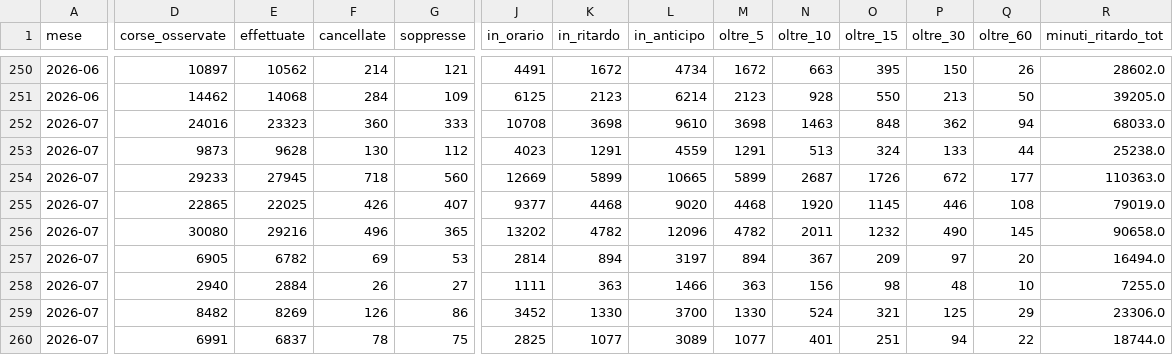
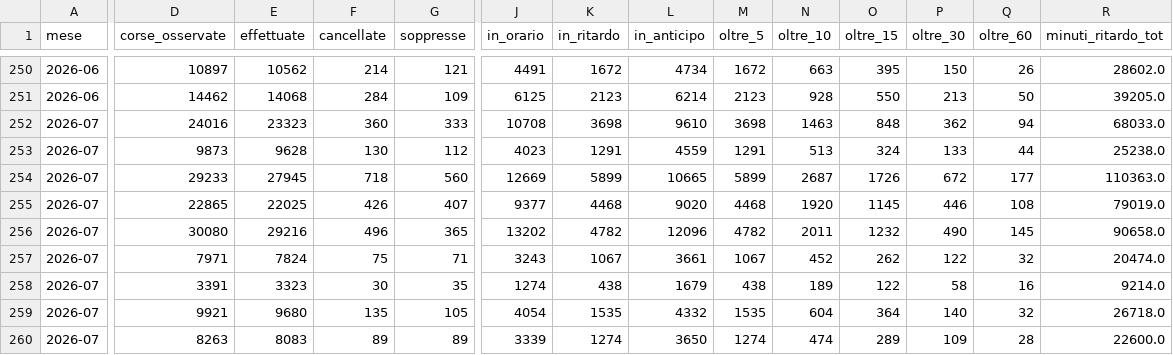
Before and after one commit to DrElegantia/trainstats-dashboard, a CSV file: data/gold/kpi_dettaglio.csv, drawn as a sheet; only a part is shown, gaps mark what is left out; removed rows and columns are numbered as before the commit, all else as after; rows hold the shown columns only; the diff covers the shown part only; the diff names each change by its address in the sheet, - before the commit and + after, or states it on an @@ line.

```diff
--- a/data/gold/kpi_dettaglio.csv
+++ b/data/gold/kpi_dettaglio.csv
-row 257: 2026-07 | 6905 | 6782 | 69 | 53 | 2814 | 894 | 3197 | 894 | 367 | 209 | 97 | 20 | 16494.0
+row 257: 2026-07 | 7971 | 7824 | 75 | 71 | 3243 | 1067 | 3661 | 1067 | 452 | 262 | 122 | 32 | 20474.0
-D258 (corse_osservate): 2940
+D258 (corse_osservate): 3391
-E258 (effettuate): 2884
+E258 (effettuate): 3323
-F258 (cancellate): 26
+F258 (cancellate): 30
-G258 (soppresse): 27
+G258 (soppresse): 35
-J258 (in_orario): 1111
+J258 (in_orario): 1274
-K258 (in_ritardo): 363
+K258 (in_ritardo): 438
-L258 (in_anticipo): 1466
+L258 (in_anticipo): 1679
-M258 (oltre_5): 363
+M258 (oltre_5): 438
-N258 (oltre_10): 156
+N258 (oltre_10): 189
-O258 (oltre_15): 98
+O258 (oltre_15): 122
-P258 (oltre_30): 48
+P258 (oltre_30): 58
-Q258 (oltre_60): 10
+Q258 (oltre_60): 16
-R258 (minuti_ritardo_tot): 7255.0
+R258 (minuti_ritardo_tot): 9214.0
-row 259: 2026-07 | 8482 | 8269 | 126 | 86 | 3452 | 1330 | 3700 | 1330 | 524 | 321 | 125 | 29 | 23306.0
-row 260: 2026-07 | 6991 | 6837 | 78 | 75 | 2825 | 1077 | 3089 | 1077 | 401 | 251 | 94 | 22 | 18744.0
+row 259: 2026-07 | 9921 | 9680 | 135 | 105 | 4054 | 1535 | 4332 | 1535 | 604 | 364 | 140 | 32 | 26718.0
+row 260: 2026-07 | 8263 | 8083 | 89 | 89 | 3339 | 1274 | 3650 | 1274 | 474 | 289 | 109 | 28 | 22600.0
```
Also changed, not shown: 21 edited cells elsewhere in this file, data/gold/hist_mese_categoria.csv, data/gold/kpi_dettaglio_categoria.csv, 11 other files.
